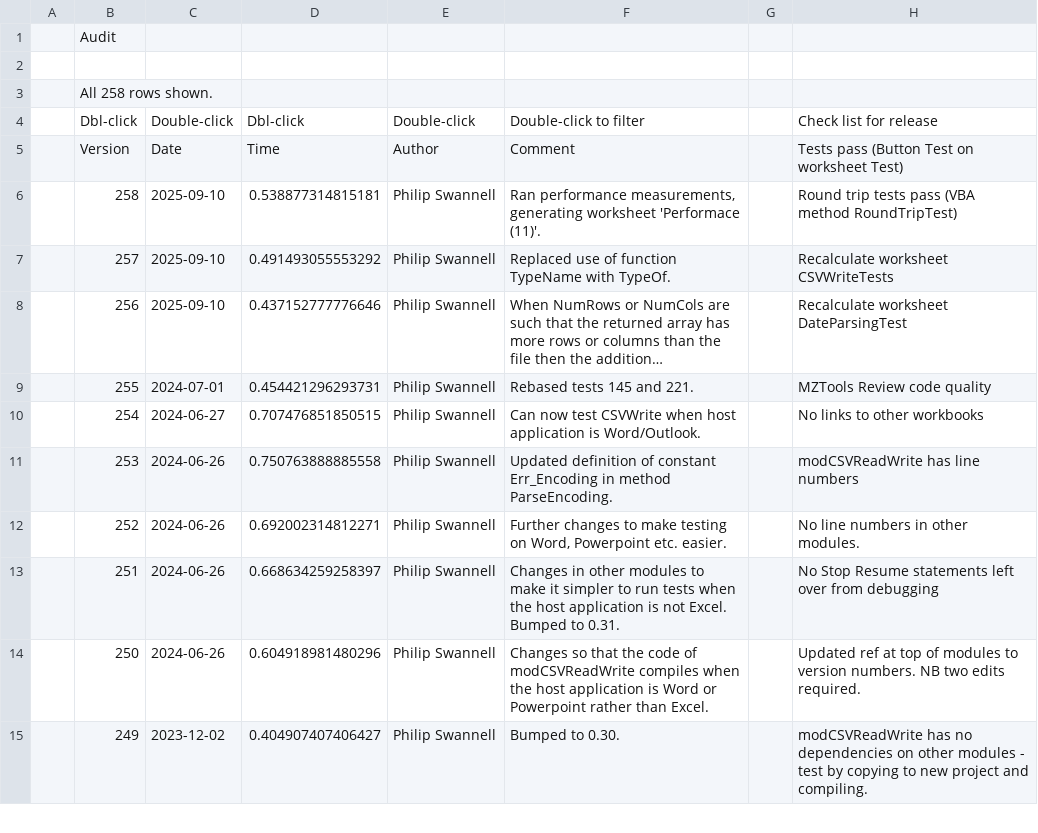
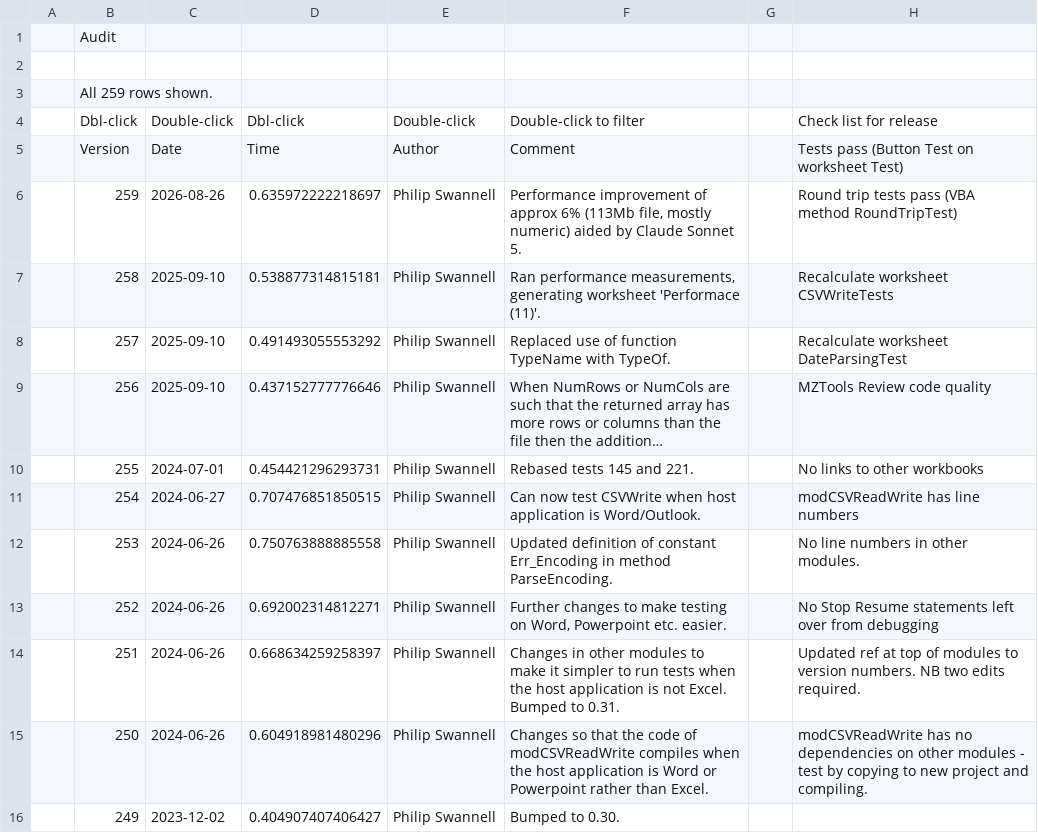
Before and after one commit to PGS62/VBA-CSV, a CSV file: vba/VBA-CSV.xlsm/Values/Audit.csv, drawn as a sheet; only a part is shown; long unchanged cells end in …; addresses are those after the commit; the diff covers the shown part only; the diff names each change by its address in the sheet, - before the commit and + after, or states it on an @@ line.

Commit message:
Remove old module; small VBA fixes & audit update

```diff
--- a/vba/VBA-CSV.xlsm/Values/Audit.csv
+++ b/vba/VBA-CSV.xlsm/Values/Audit.csv
-B3: All 258 rows shown.
+B3: All 259 rows shown.
+row 6:  | 259 | 2026-08-26 | 0.635972222218697 | Philip Swannell | Performance improvement of approx 6% (113Mb file, mostly numeric) aided by Claude Sonnet 5. |  | Round trip tests pass (VBA method RoundTripTest)
-H7: Round trip tests pass (VBA method RoundTripTest)
+H7: Recalculate worksheet CSVWriteTests
-H8: Recalculate worksheet CSVWriteTests
+H8: Recalculate worksheet DateParsingTest
-H9: Recalculate worksheet DateParsingTest
+H9: MZTools Review code quality
-H10: MZTools Review code quality
+H10: No links to other workbooks
-H11: No links to other workbooks
+H11: modCSVReadWrite has line numbers
-H12: modCSVReadWrite has line numbers
+H12: No line numbers in other modules.
-H13: No line numbers in other modules.
+H13: No Stop Resume statements left over from debugging
-H14: No Stop Resume statements left over from debugging
+H14: Updated ref at top of modules to version numbers. NB two edits required.
-H15: Updated ref at top of modules to version numbers. NB two edits required.
+H15: modCSVReadWrite has no dependencies on other modules - test by copying to new project and compiling.
-H16: modCSVReadWrite has no dependencies on other modules - test by copying to new project and compiling.
+H16: (empty)
```
Also changed, not shown: 37 edited cells elsewhere in this file, 6 other files.
